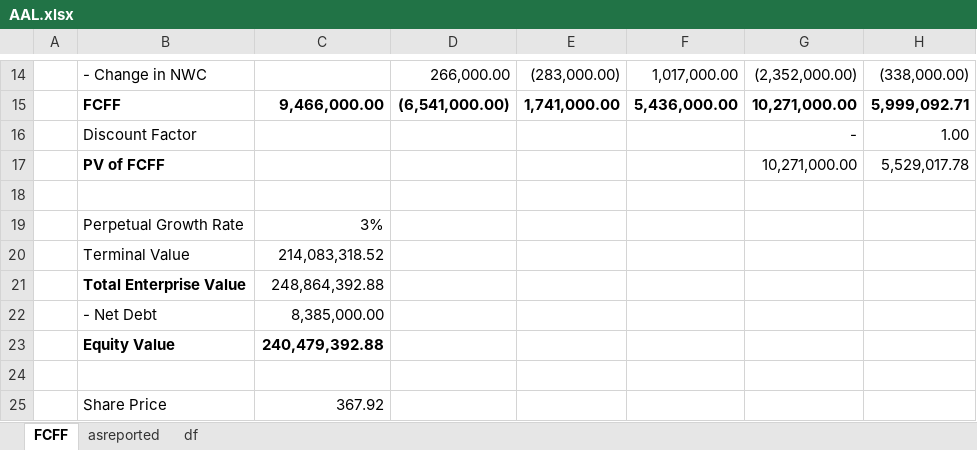
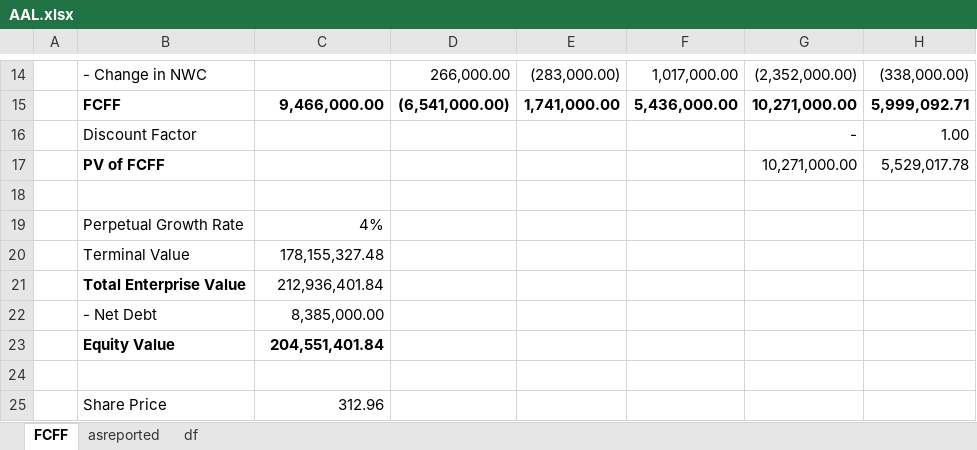
Before and after one commit to minhnguyenvietquang/model, an Excel workbook: AAL.xlsx, sheet FCFF, drawn as a sheet; only a part is shown, gaps mark what is left out; values as stored, in another font and other column widths than the file's, no borders; the diff names each change by its address in the sheet, - before the commit and + after, or states it on an @@ line.

```diff
--- a/AAL.xlsx (sheet FCFF)
+++ b/AAL.xlsx (sheet FCFF)
-C19: 3%
+C19: 4%
-C20: 214,083,318.52
+C20: 178,155,327.48
-C21: 248,864,392.88
+C21: 212,936,401.84
-C23: 240,479,392.88
+C23: 204,551,401.84
-C25: 367.92
+C25: 312.96
```
Also changed, not shown: NVDA.xlsx.
